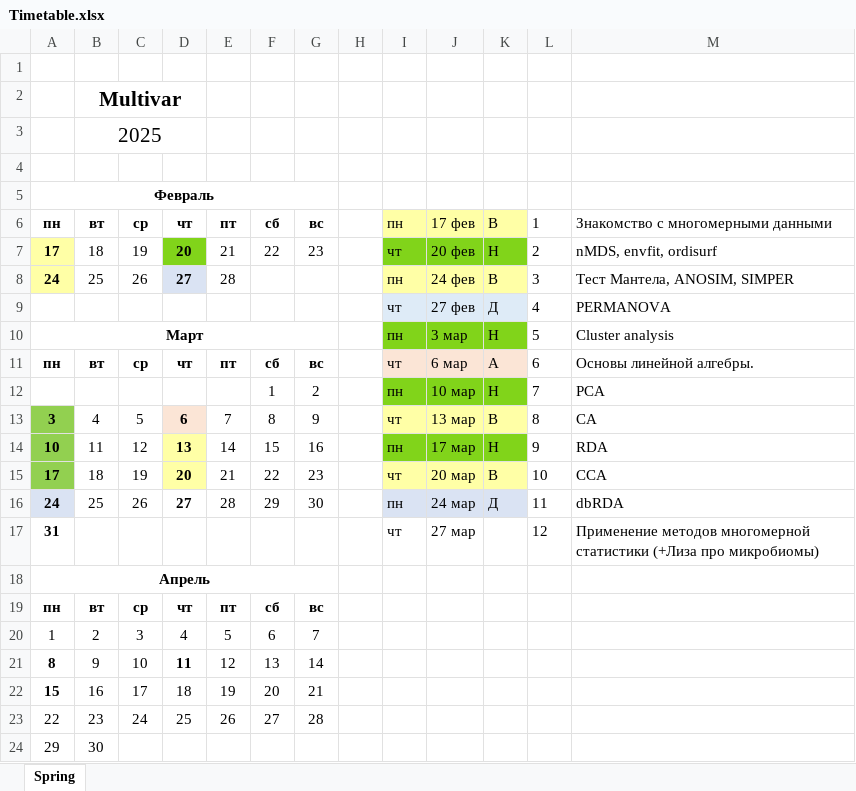
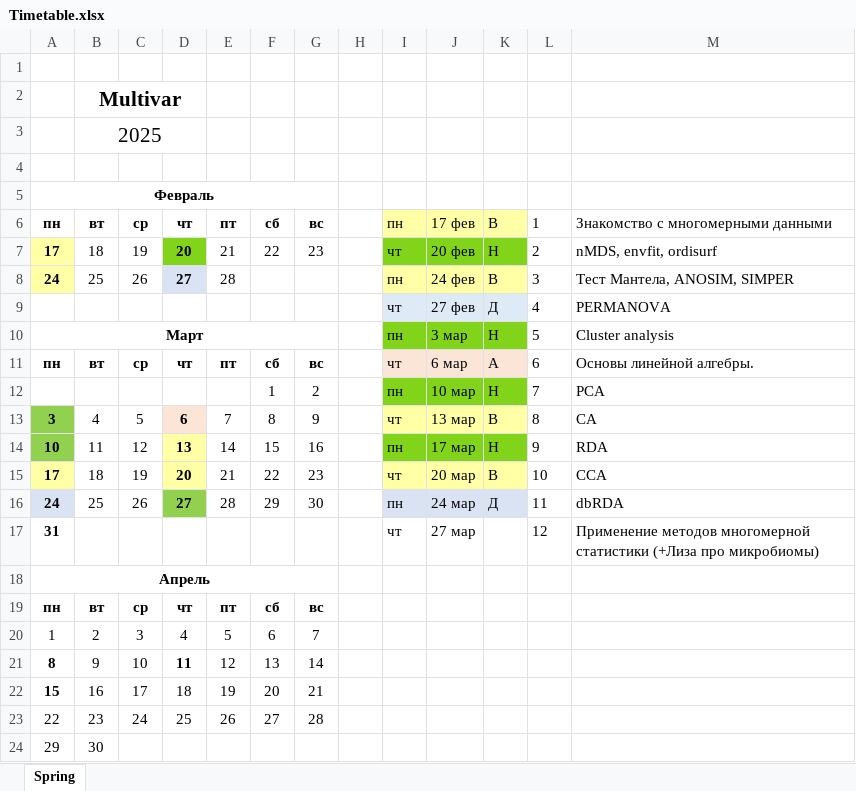
Before and after one commit to polydora/multivar, an Excel workbook: Timetable.xlsx, sheet Spring, drawn as a sheet; values as stored, in another font and other column widths than the file's, no borders; the diff names each change by its address in the sheet, - before the commit and + after, or states it on an @@ line.

```diff
--- a/Timetable.xlsx (sheet Spring)
+++ b/Timetable.xlsx (sheet Spring)
-A15 fill: #92D050
+A15 fill: #FFFFA6
-D16 fill: none
+D16 fill: #92D050
```
Also changed, not shown: 58 other files.
